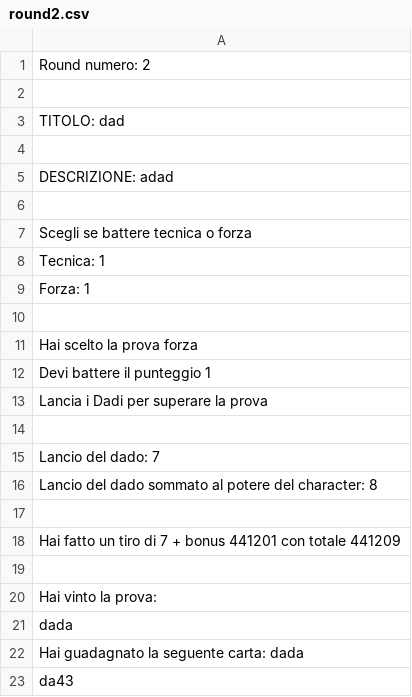
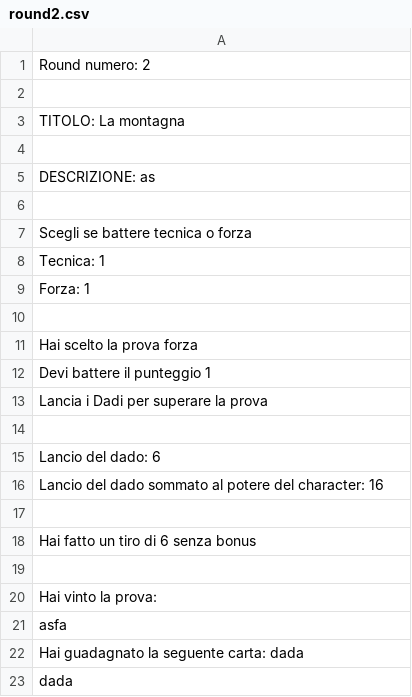
Before and after one commit to simonesiega/NobiNobiJavaSwing, a CSV file: src/saves/gameplay/round/round2.csv, drawn as a sheet.

```diff
--- a/src/saves/gameplay/round/round2.csv
+++ b/src/saves/gameplay/round/round2.csv
@@ -2,5 +2,5 @@ Round numero: 2
 
-TITOLO: dad
+TITOLO: La montagna
 
-DESCRIZIONE: adad
+DESCRIZIONE: as
 
@@ -14,10 +14,10 @@ Lancia i Dadi per superare la prova
 
-Lancio del dado: 7
-Lancio del dado sommato al potere del character: 8
+Lancio del dado: 6
+Lancio del dado sommato al potere del character: 16
 
-Hai fatto un tiro di 7 + bonus 441201 con totale 441209
+Hai fatto un tiro di 6 senza bonus
 
 Hai vinto la prova:
+asfa
+Hai guadagnato la seguente carta: dada
 dada
-Hai guadagnato la seguente carta: dada
-da43
```
Also changed, not shown: out/production/NobiNobiJavaSwing/saves/dates/characters.csv, out/production/NobiNobiJavaSwing/saves/gameplay/round/round1.csv, 46 other files.
